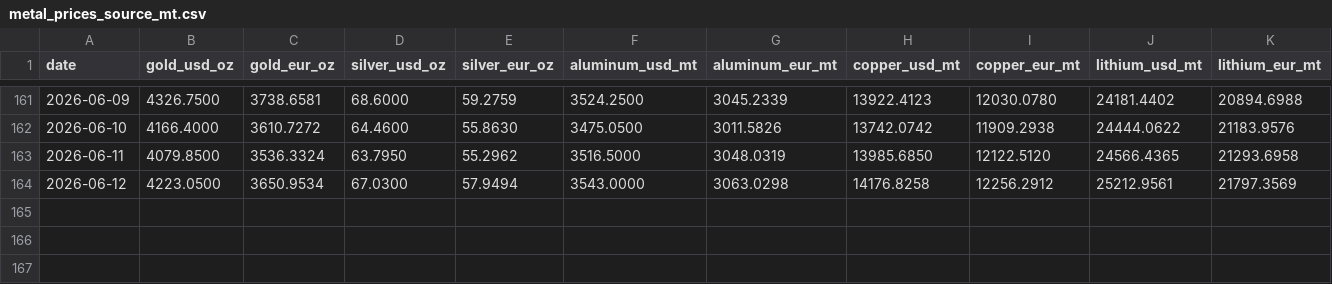
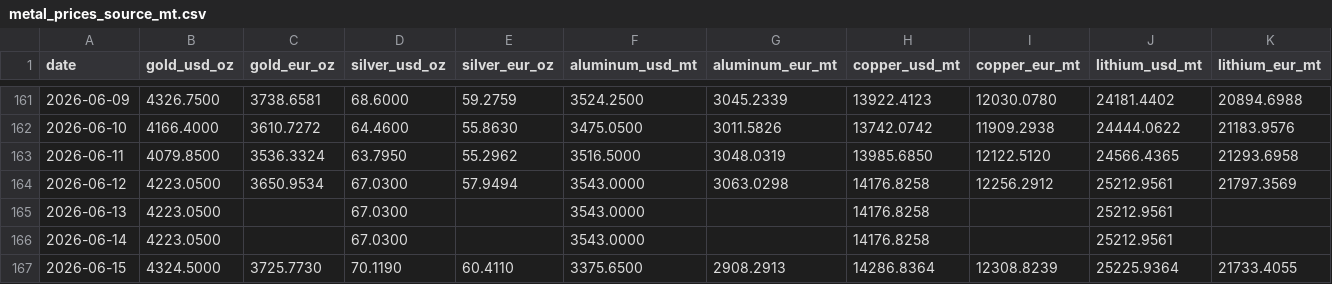
Before and after one commit to aojald/metalprice, a CSV file: metal_prices_source_mt.csv, drawn as a sheet; only a part is shown, gaps mark what is left out.

Commit message:
chore: refresh metals data

```diff
--- a/metal_prices_source_mt.csv
+++ b/metal_prices_source_mt.csv
@@ -164 +164,4 @@ date,gold_usd_oz,gold_eur_oz,silver_usd_oz,silver_eur_oz,aluminum_usd_mt,aluminu
 2026-06-12,4223.0500,3650.9534,67.0300,57.9494,3543.0000,3063.0298,14176.8258,12256.2912,25212.9561,21797.3569
+2026-06-13,4223.0500,,67.0300,,3543.0000,,14176.8258,,25212.9561,
+2026-06-14,4223.0500,,67.0300,,3543.0000,,14176.8258,,25212.9561,
+2026-06-15,4324.5000,3725.7730,70.1190,60.4110,3375.6500,2908.2913,14286.8364,12308.8239,25225.9364,21733.4055
```
Also changed, not shown: metal_prices_last_month_mt.csv, 1 other file.
